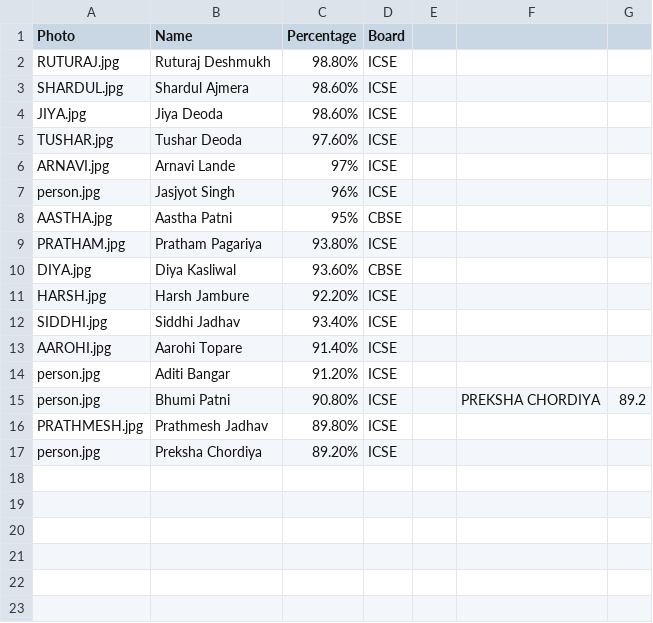
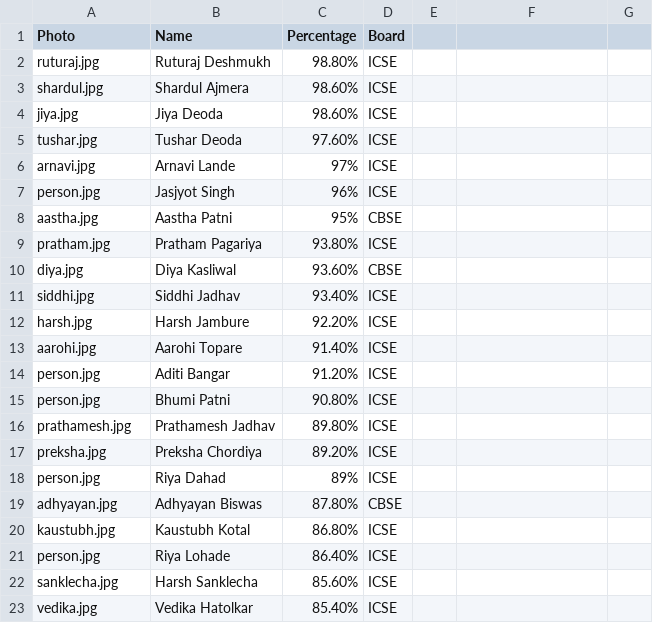
Before and after one commit to ajmeraclasses/ajmeraclasses.github.io, a CSV file: docs/assets/result.csv, drawn as a sheet; removed rows and columns are numbered as before the commit, all else as after; the diff names each change by its address in the sheet, - before the commit and + after, or states it on an @@ line.

```diff
--- a/docs/assets/result.csv
+++ b/docs/assets/result.csv
-A2 (Photo): RUTURAJ.jpg
+A2 (Photo): ruturaj.jpg
-A3 (Photo): SHARDUL.jpg
+A3 (Photo): shardul.jpg
-A4 (Photo): JIYA.jpg
+A4 (Photo): jiya.jpg
-A5 (Photo): TUSHAR.jpg
+A5 (Photo): tushar.jpg
-A6 (Photo): ARNAVI.jpg
+A6 (Photo): arnavi.jpg
-A8 (Photo): AASTHA.jpg
+A8 (Photo): aastha.jpg
-A9 (Photo): PRATHAM.jpg
+A9 (Photo): pratham.jpg
-A10 (Photo): DIYA.jpg
+A10 (Photo): diya.jpg
+row 11: siddhi.jpg | Siddhi Jadhav | 93.40% | ICSE
-A12 (Photo): HARSH.jpg
+A12 (Photo): harsh.jpg
-row 12: SIDDHI.jpg | Siddhi Jadhav | 93.40% | ICSE
-A13 (Photo): AAROHI.jpg
+A13 (Photo): aarohi.jpg
-F15: PREKSHA CHORDIYA
+F15: (empty)
-G15: 89.2
+G15: (empty)
-A16 (Photo): PRATHMESH.jpg
+A16 (Photo): prathamesh.jpg
-B16 (Name): Prathmesh Jadhav
+B16 (Name): Prathamesh Jadhav
-A17 (Photo): person.jpg
+A17 (Photo): preksha.jpg
+row 18: person.jpg | Riya Dahad | 89% | ICSE
+row 19: adhyayan.jpg | Adhyayan Biswas | 87.80% | CBSE
+row 20: kaustubh.jpg | Kaustubh Kotal | 86.80% | ICSE
+row 21: person.jpg | Riya Lohade | 86.40% | ICSE
+row 22: sanklecha.jpg | Harsh Sanklecha | 85.60% | ICSE
+row 23: vedika.jpg | Vedika Hatolkar | 85.40% | ICSE
```
Also changed, not shown: docs/assets/testimonials.csv, src/assets/result.csv, 25 other files.
